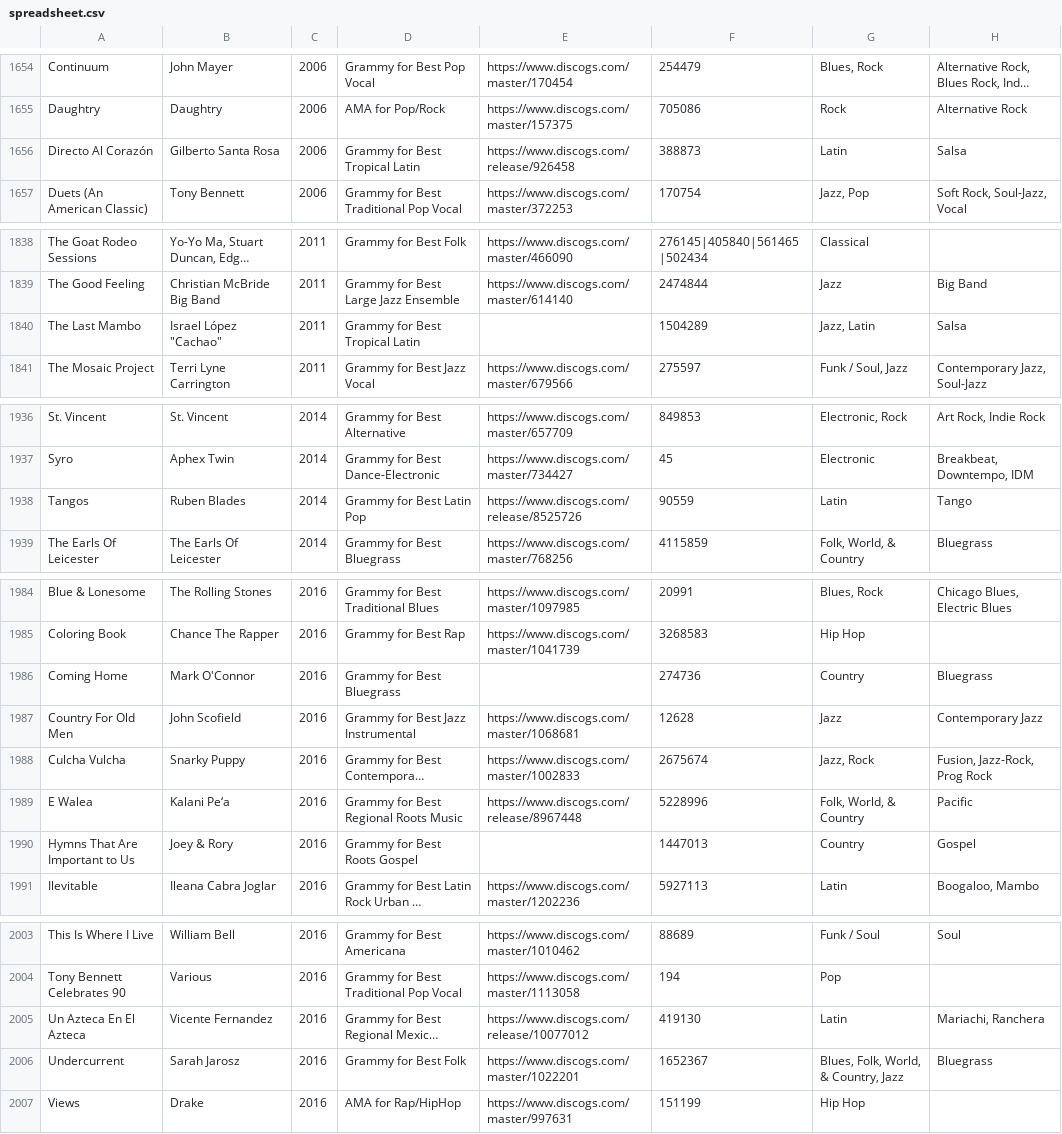
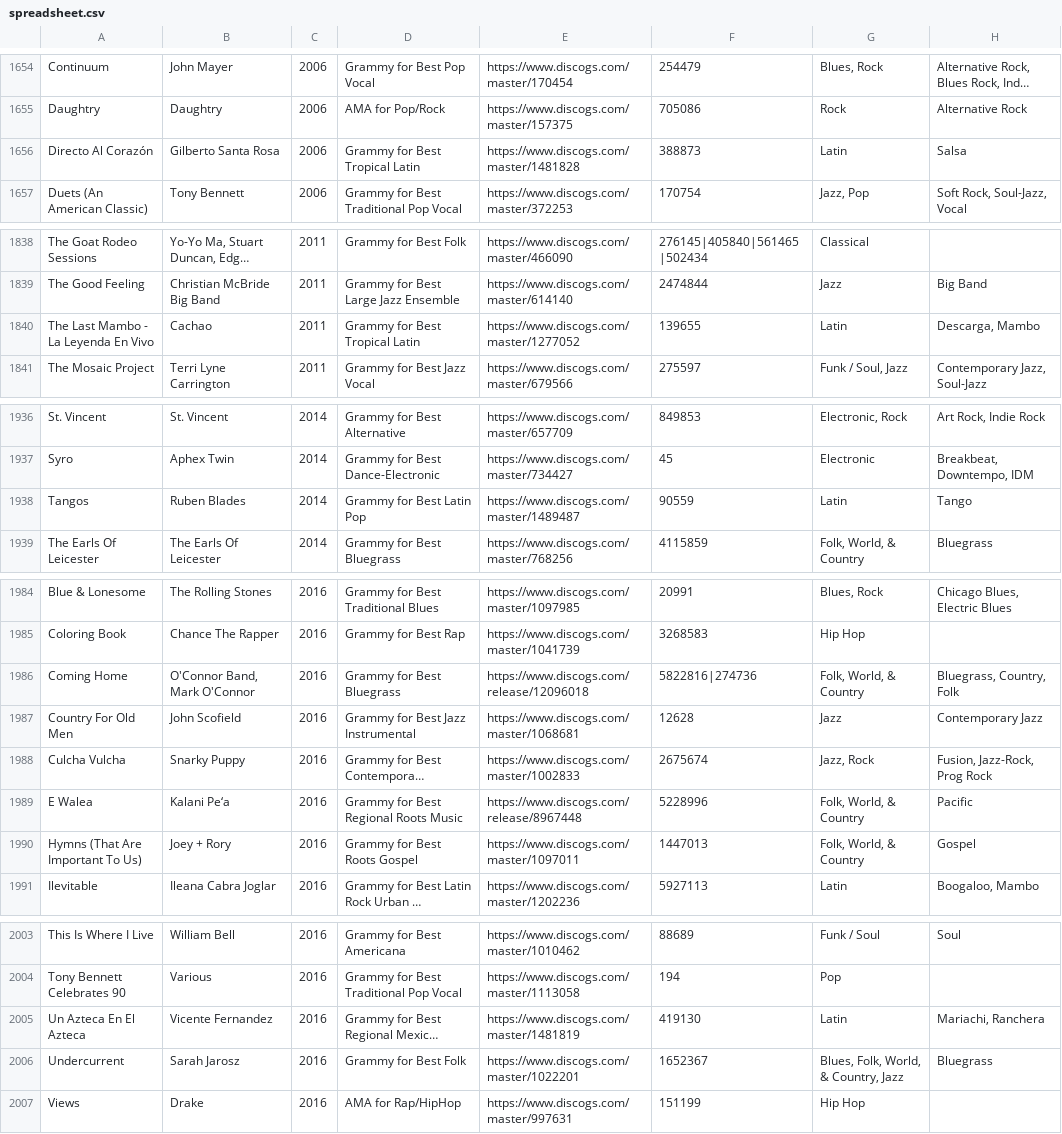
Before and after one commit to seanbreckenridge/albums, a CSV file: spreadsheet.csv, drawn as a sheet; only a part is shown, gaps mark what is left out; long unchanged cells end in …; removed rows and columns are numbered as before the commit, all else as after; the diff names each change by its address in the sheet, - before the commit and + after, or states it on an @@ line.

Commit message:
misc discogs updates
add newly approved discogs album relations, update a few releases who didn't have master releases previously to master.

update a broken image for "Dockside Sessions" by "Terrance Simien and the Zydeco Experience"

```diff
--- a/spreadsheet.csv
+++ b/spreadsheet.csv
-E1656: https://www.discogs.com/release/926458
+E1656: https://www.discogs.com/master/1481828
-row 1840: The Last Mambo | Israel López "Cachao" | 2011 | Grammy for Best Tropical Latin |  | 1504289 | Jazz, Latin | Salsa
+row 1840: The Last Mambo - La Leyenda En Vivo | Cachao | 2011 | Grammy for Best Tropical Latin | https://www.discogs.com/master/1277052 | 139655 | Latin | Descarga, Mambo
-E1938: https://www.discogs.com/release/8525726
+E1938: https://www.discogs.com/master/1489487
-B1986: Mark O'Connor
+B1986: O'Connor Band, Mark O'Connor
-E1986: (empty)
+E1986: https://www.discogs.com/release/12096018
-F1986: 274736
+F1986: 5822816|274736
-G1986: Country
+G1986: Folk, World, & Country
-H1986: Bluegrass
+H1986: Bluegrass, Country, Folk
-A1990: Hymns That Are Important to Us
+A1990: Hymns (That Are Important To Us)
-B1990: Joey & Rory
+B1990: Joey + Rory
-E1990: (empty)
+E1990: https://www.discogs.com/master/1097011
-G1990: Country
+G1990: Folk, World, & Country
-E2005: https://www.discogs.com/release/10077012
+E2005: https://www.discogs.com/master/1481819
```
Also changed, not shown: 4 other files.
